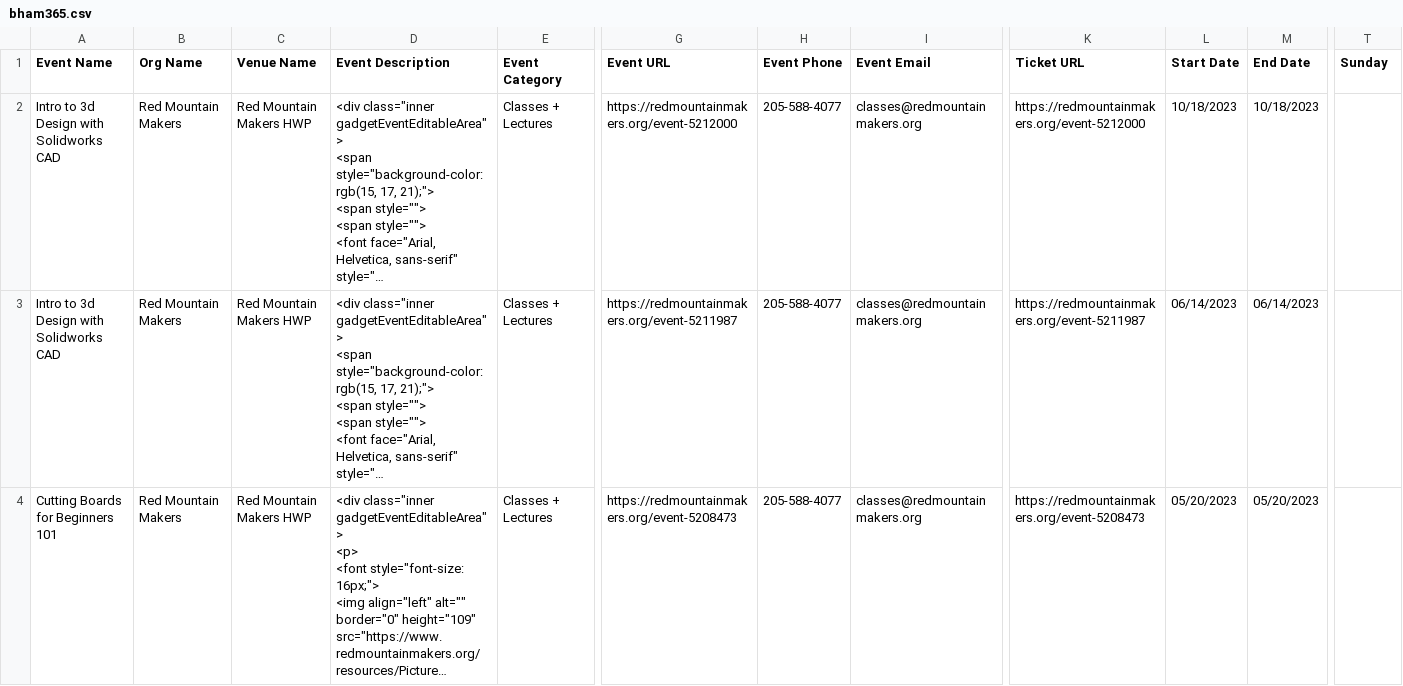
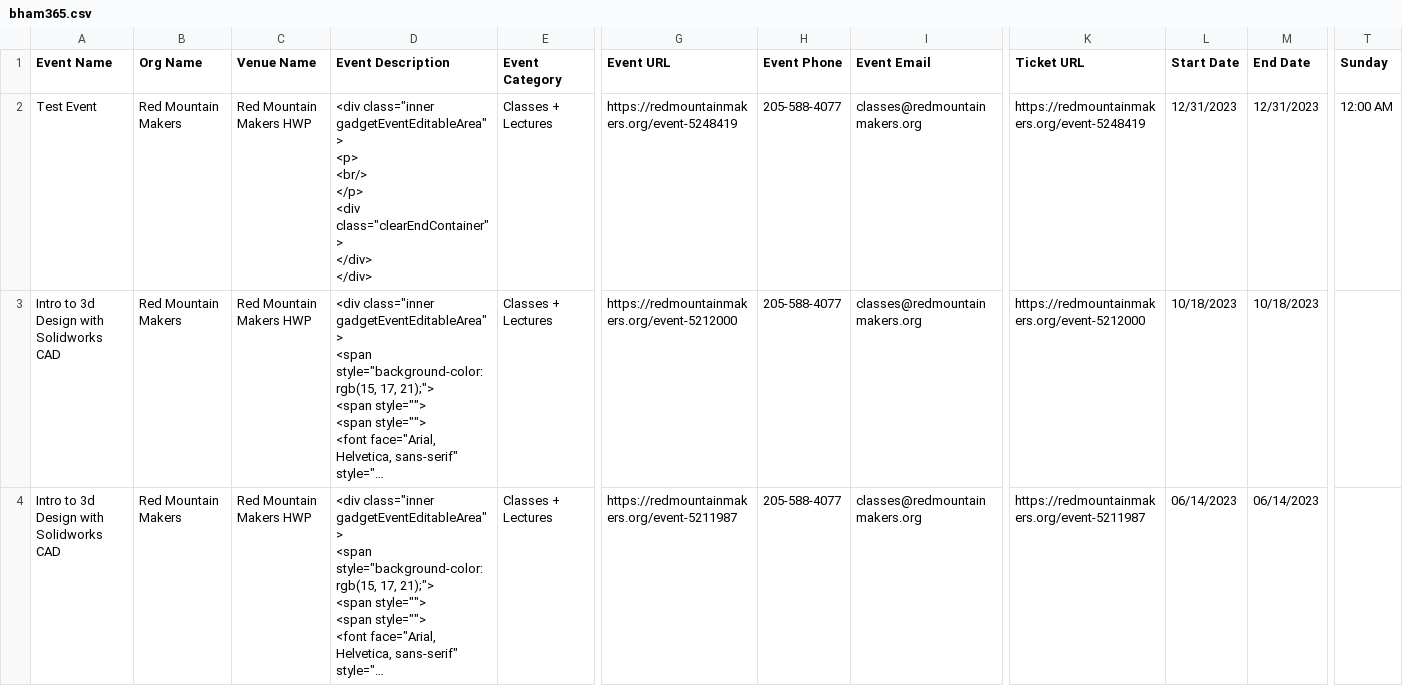
Before and after one commit to redmountainmakers/rmm-wa-events-management, a CSV file: bham365.csv, drawn as a sheet; only a part is shown, gaps mark what is left out; the shorter side is filled out with more unchanged rows; long unchanged cells end in …; rows hold the shown columns only; ↵ is a line break in a cell; the diff names each change by its address in the sheet, - before the commit and + after, or states it on an @@ line.

```diff
--- a/bham365.csv
+++ b/bham365.csv
+row 2: Test Event | Red Mountain Makers | Red Mountain Makers HWP | <div class="inner gadgetEventEditableArea"> ↵ <p> ↵ <br/> ↵ </p> ↵ <div class="clearEndContainer"> ↵ </div> ↵ </div> | Classes + Lectures | https://redmountainmakers.org/event-5248419 | 205-588-4077 | classes@redmountainmakers.org | https://redmountainmakers.org/event-5248419 | 12/31/2023 | 12/31/2023 | 12:00 AM
```
Also changed, not shown: 2 other files.
